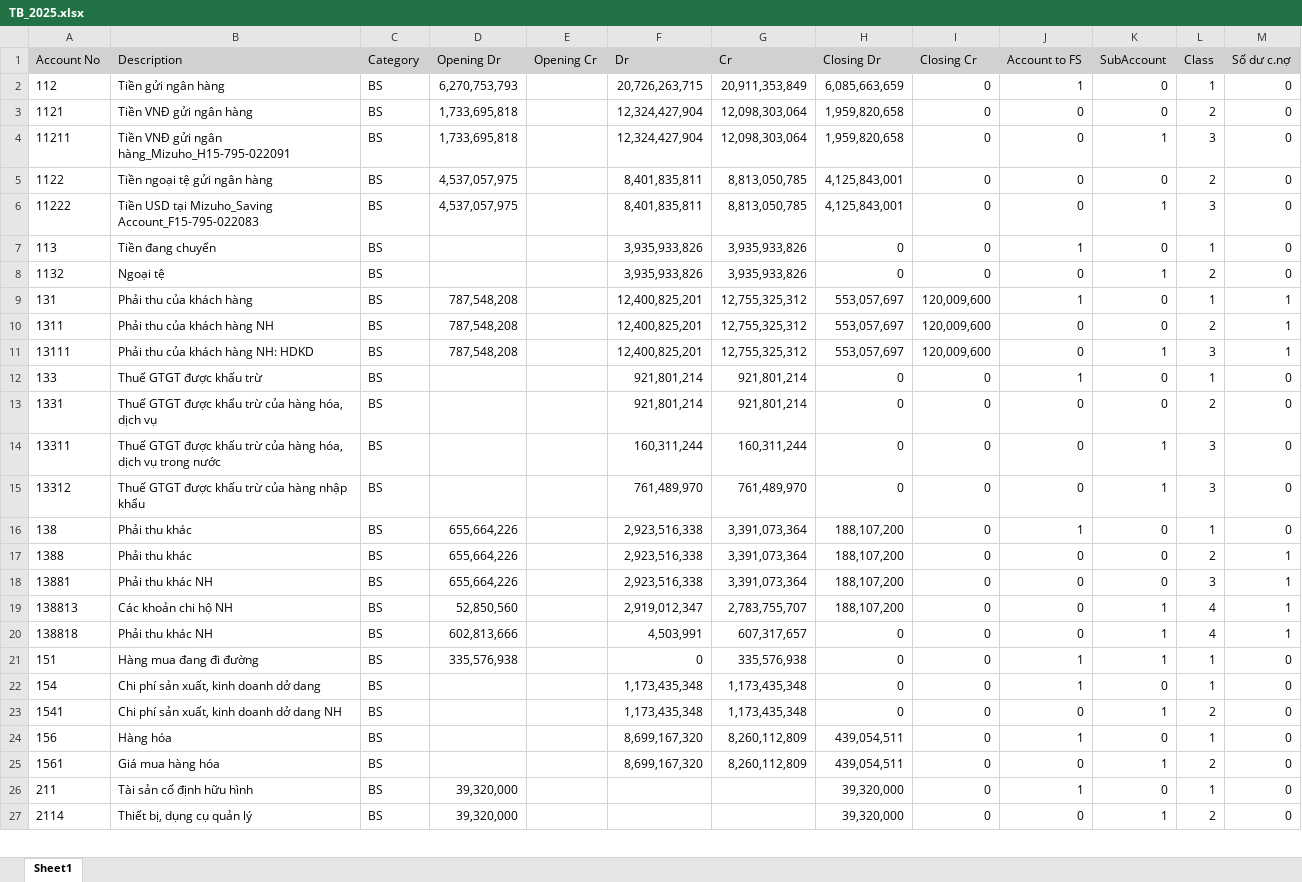
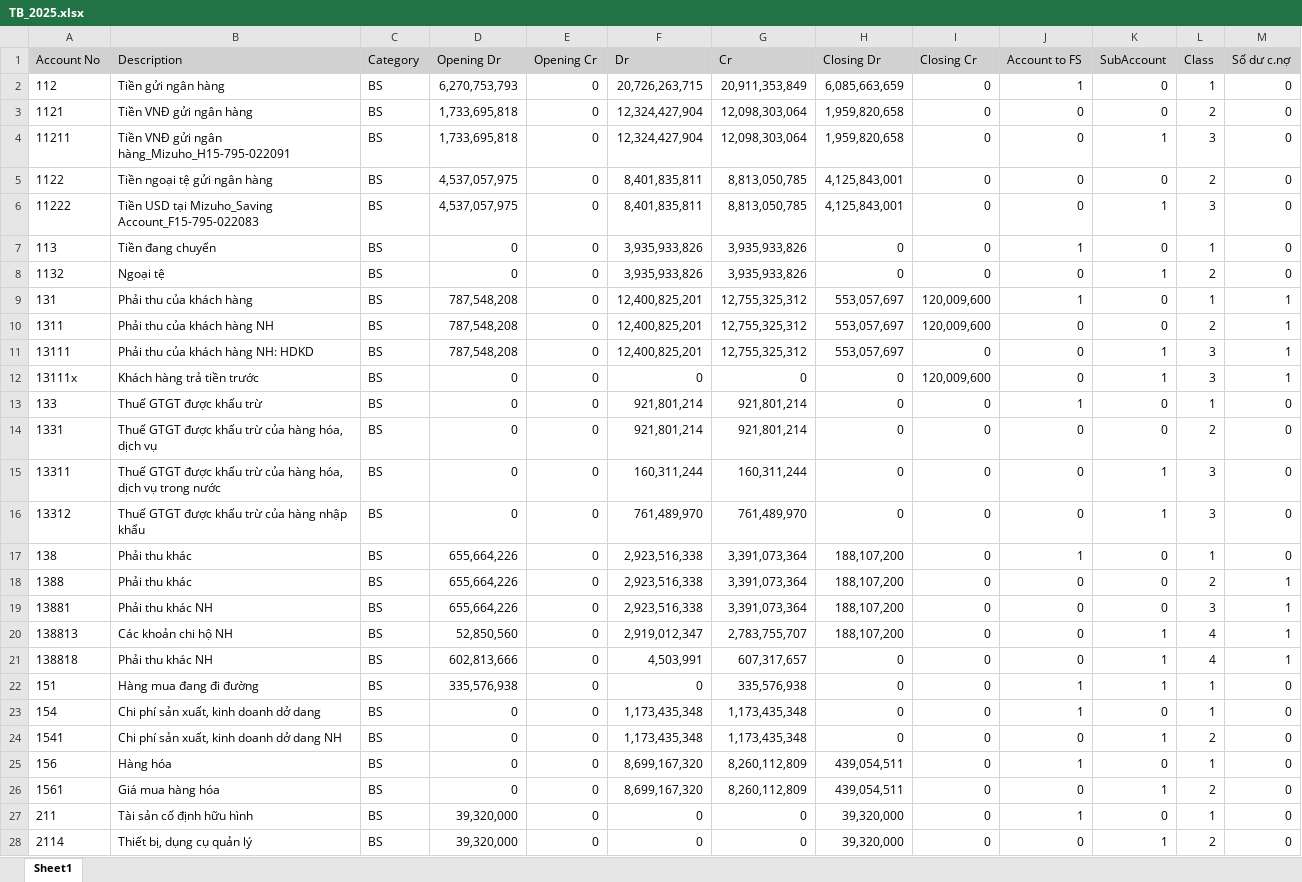
Before and after one commit to lehai0609/Planning_Agent_NDD, an Excel workbook: data/TB_2025.xlsx, sheet Sheet1, drawn as a sheet; only a part is shown; values as stored, in another font and other column widths than the file's, no borders; addresses are those after the commit; the diff covers the shown part only; the diff names each change by its address in the sheet, - before the commit and + after, or states it on an @@ line.

```diff
--- a/data/TB_2025.xlsx (sheet Sheet1)
+++ b/data/TB_2025.xlsx (sheet Sheet1)
-E2:E11 (Opening Cr): (empty)
+E2:E11 (Opening Cr): 0
-D7:D8 (Opening Dr): (empty)
+D7:D8 (Opening Dr): 0
-I11 (Closing Cr): 120,009,600
+I11 (Closing Cr): 0
+row 12: 13111x | Khách hàng trả tiền trước | BS | 0 | 0 | 0 | 0 | 0 | 120,009,600 | 0 | 1 | 3 | 1
-D13:D16 (Opening Dr): (empty)
+D13:D16 (Opening Dr): 0
-E13:E28 (Opening Cr): (empty)
+E13:E28 (Opening Cr): 0
-D23:D26 (Opening Dr): (empty)
+D23:D26 (Opening Dr): 0
-F27:F28 (Dr): (empty)
+F27:F28 (Dr): 0
-G27:G28 (Cr): (empty)
+G27:G28 (Cr): 0
```
Also changed, not shown: 1 added row and 66 edited cells elsewhere in this sheet, data/TB_2024.xlsx, 20 other files.
